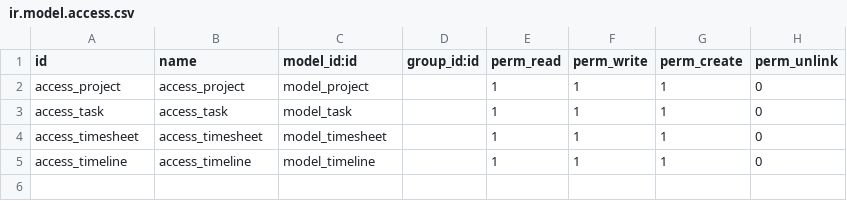
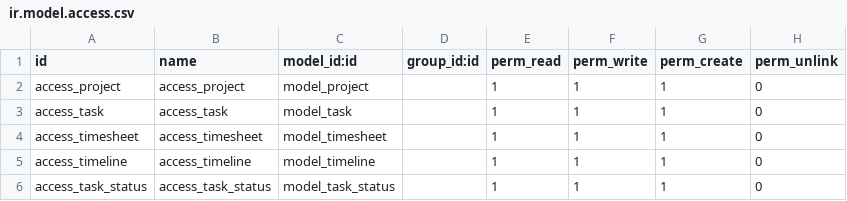
Before and after one commit to osbzr/gooderp_addons, a CSV file: task/security/ir.model.access.csv, drawn as a sheet; the diff names each change by its address in the sheet, - before the commit and + after, or states it on an @@ line.

Commit message:
[FIX]增加task status access

```diff
--- a/task/security/ir.model.access.csv
+++ b/task/security/ir.model.access.csv
+row 6: access_task_status | access_task_status | model_task_status |  | 1 | 1 | 1 | 0
```
Also changed, not shown: 1 other file.
